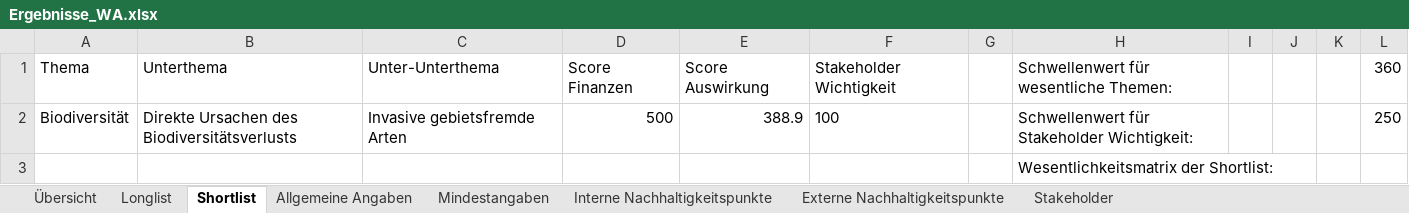
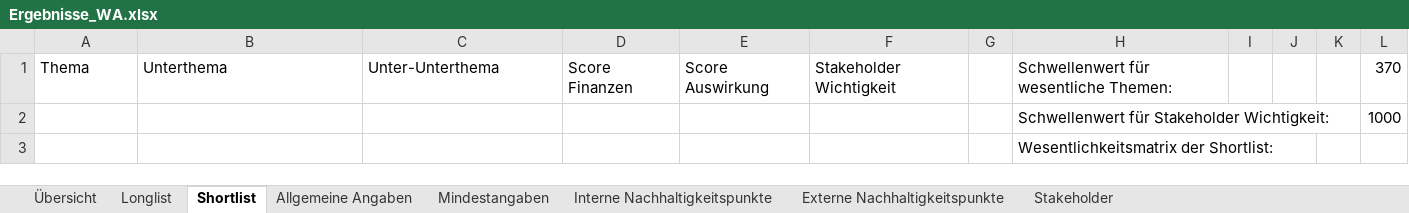
Before and after one commit to simon-fau/esg, an Excel workbook: Ergebnisse_WA.xlsx, sheet Shortlist, drawn as a sheet; values as stored, in another font and other column widths than the file's, no borders; charts and pictures and conditional formats and table styles not drawn; removed rows and columns are numbered as before the commit, all else as after; the diff names each change by its address in the sheet, - before the commit and + after, or states it on an @@ line.

```diff
--- a/Ergebnisse_WA.xlsx (sheet Shortlist)
+++ b/Ergebnisse_WA.xlsx (sheet Shortlist)
-L1: 360
+L1: 370
-row 2: Biodiversität | Direkte Ursachen des Biodiversitätsverlusts | Invasive gebietsfremde Arten | 500 | 388.9 | 100 |  | Schwellenwert für Stakeholder Wichtigkeit: |  |  |  | 250
+row 2:  |  |  |  |  |  |  | Schwellenwert für Stakeholder Wichtigkeit: |  |  |  | 1000
```
Also changed, not shown: sheet Externe Nachhaltigkeitspunkte, sheet Longlist, sheet Übersicht, sheet Interne Nachhaltigkeitspunkte, sheet Stakeholder, charts or pictures, 12 other files.
